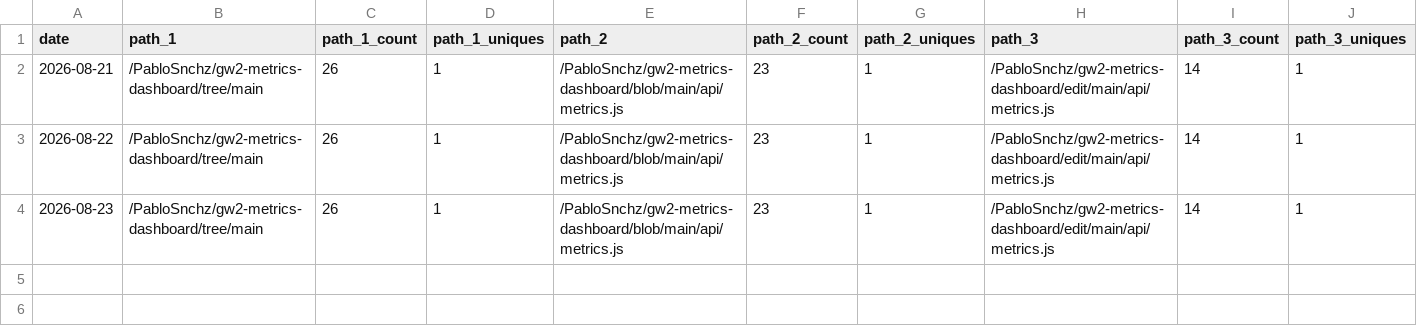
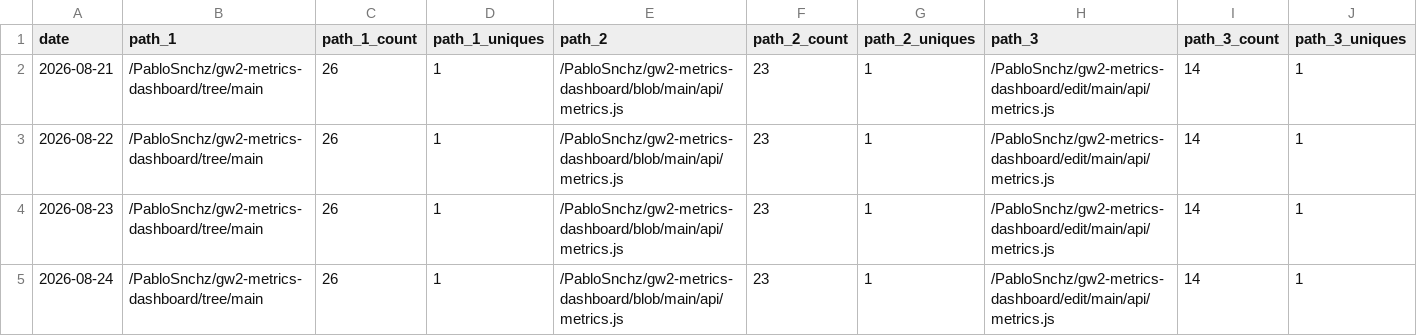
Before and after one commit to PabloSnchz/github-repo-traffic-stats, a CSV file: data/github_paths/gw2-metrics-dashboard.csv, drawn as a sheet; only a part is shown; rows hold the shown columns only; the diff names each change by its address in the sheet, - before the commit and + after, or states it on an @@ line.

Commit message:
data update

```diff
--- a/data/github_paths/gw2-metrics-dashboard.csv
+++ b/data/github_paths/gw2-metrics-dashboard.csv
+row 5: 2026-08-24 | /PabloSnchz/gw2-metrics-dashboard/tree/main | 26 | 1 | /PabloSnchz/gw2-metrics-dashboard/blob/main/api/metrics.js | 23 | 1 | /PabloSnchz/gw2-metrics-dashboard/edit/main/api/metrics.js | 14 | 1
```
Also changed, not shown: data/github_paths/PabloSnchz.csv, data/github_paths/bio.csv, 17 other files.
